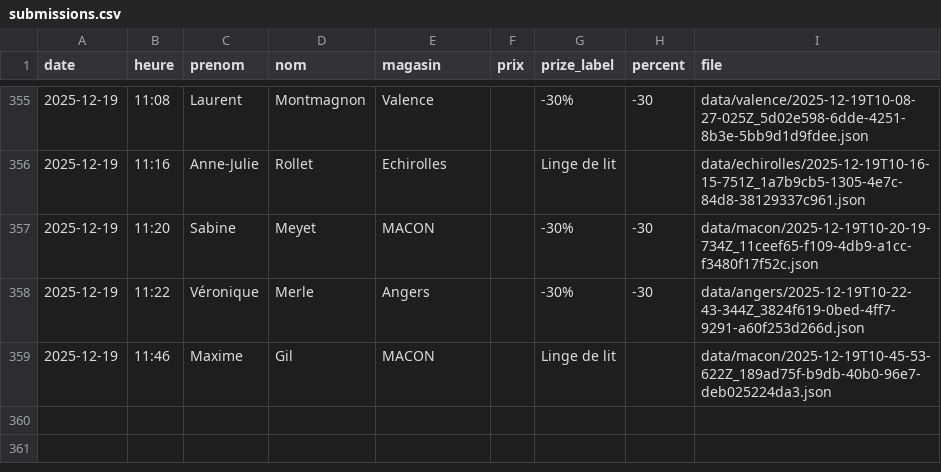
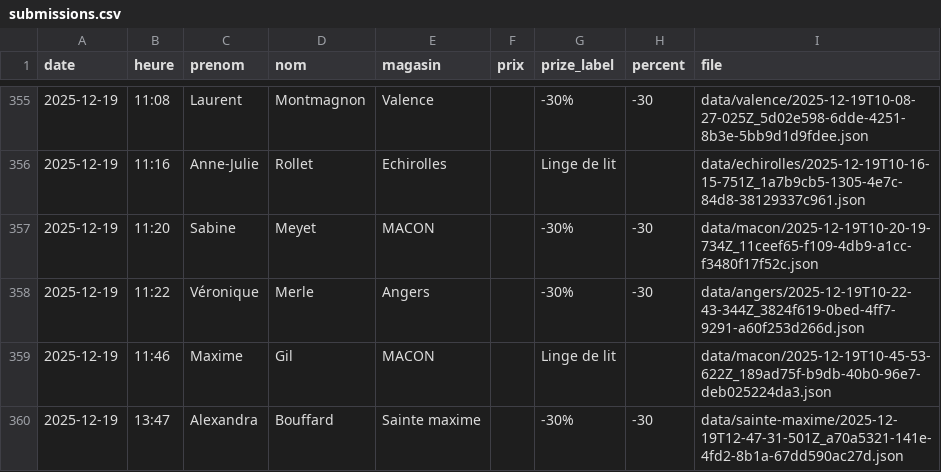
Before and after one commit to parmaktdm/Roue-de-Maliterie-2, a CSV file: data/submissions.csv, drawn as a sheet; only a part is shown, gaps mark what is left out.

Commit message:
Append data/submissions.csv

```diff
--- a/data/submissions.csv
+++ b/data/submissions.csv
@@ -359 +359,2 @@ date,heure,prenom,nom,magasin,prix,prize_label,percent,file
 2025-12-19,11:46,Maxime,Gil,MACON,,Linge de lit,,data/macon/2025-12-19T10-45-53-622Z_189ad75f-b9db-40b0-96e7-deb025224da3.json
+2025-12-19,13:47,Alexandra,Bouffard,Sainte maxime,,-30%,-30,data/sainte-maxime/2025-12-19T12-47-31-501Z_a70a5321-141e-4fd2-8b1a-67dd590ac27d.json
```
